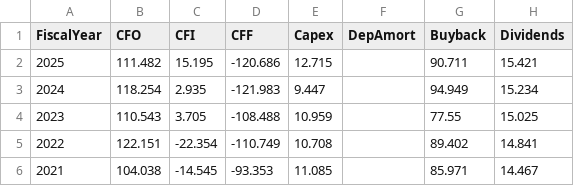
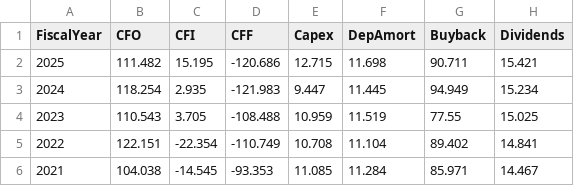
Before and after one commit to DMY-cmyk/Projek-1, a CSV file: data/financials_cashflow.csv, drawn as a sheet.

```diff
--- a/data/financials_cashflow.csv
+++ b/data/financials_cashflow.csv
@@ -1,6 +1,6 @@
 "FiscalYear","CFO","CFI","CFF","Capex","DepAmort","Buyback","Dividends"
-"2025","111.482","15.195","-120.686","12.715",,"90.711","15.421"
-"2024","118.254","2.935","-121.983","9.447",,"94.949","15.234"
-"2023","110.543","3.705","-108.488","10.959",,"77.55","15.025"
-"2022","122.151","-22.354","-110.749","10.708",,"89.402","14.841"
-"2021","104.038","-14.545","-93.353","11.085",,"85.971","14.467"
+"2025","111.482","15.195","-120.686","12.715","11.698","90.711","15.421"
+"2024","118.254","2.935","-121.983","9.447","11.445","94.949","15.234"
+"2023","110.543","3.705","-108.488","10.959","11.519","77.55","15.025"
+"2022","122.151","-22.354","-110.749","10.708","11.104","89.402","14.841"
+"2021","104.038","-14.545","-93.353","11.085","11.284","85.971","14.467"
```
Also changed, not shown: data/financials_balance.csv, data/financials_income.csv, 10 other files.
